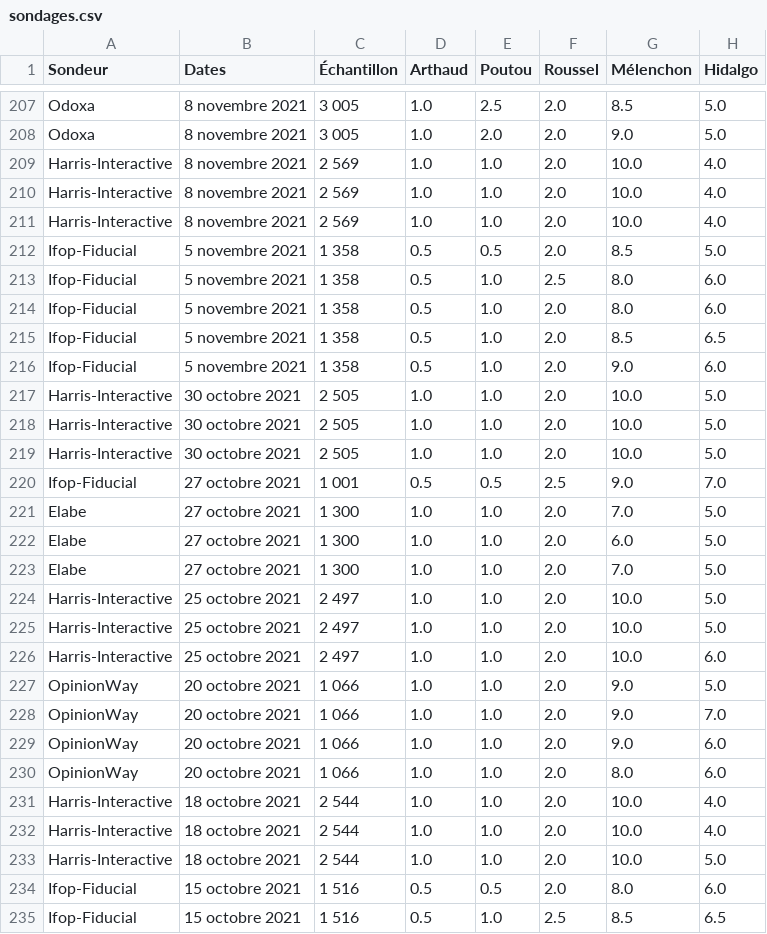
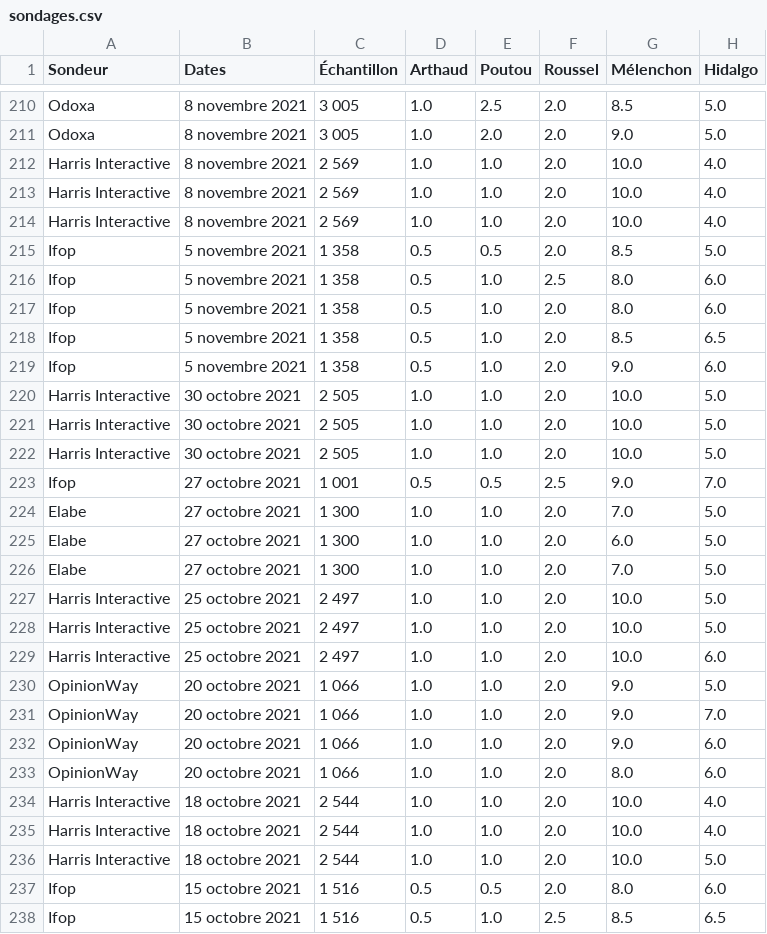
Before and after one commit to ArianeDlns/chatbot-presidentielle2022, a CSV file: actions/data/data_candidates/sondages.csv, drawn as a sheet; only a part is shown, gaps mark what is left out; addresses are those after the commit; the diff covers the shown part only; the diff names each change by its address in the sheet, - before the commit and + after, or states it on an @@ line.

```diff
--- a/actions/data/data_candidates/sondages.csv
+++ b/actions/data/data_candidates/sondages.csv
-A212:A214 (Sondeur): Harris-Interactive
+A212:A214 (Sondeur): Harris Interactive
-A215:A219 (Sondeur): Ifop-Fiducial
+A215:A219 (Sondeur): Ifop
-A220:A222 (Sondeur): Harris-Interactive
+A220:A222 (Sondeur): Harris Interactive
-A223 (Sondeur): Ifop-Fiducial
+A223 (Sondeur): Ifop
-A227:A229 (Sondeur): Harris-Interactive
+A227:A229 (Sondeur): Harris Interactive
-A234:A236 (Sondeur): Harris-Interactive
+A234:A236 (Sondeur): Harris Interactive
-A237:A238 (Sondeur): Ifop-Fiducial
+A237:A238 (Sondeur): Ifop
```
Also changed, not shown: 4 added rows, 1 removed row and 83 edited cells elsewhere in this file, 1 other file.
